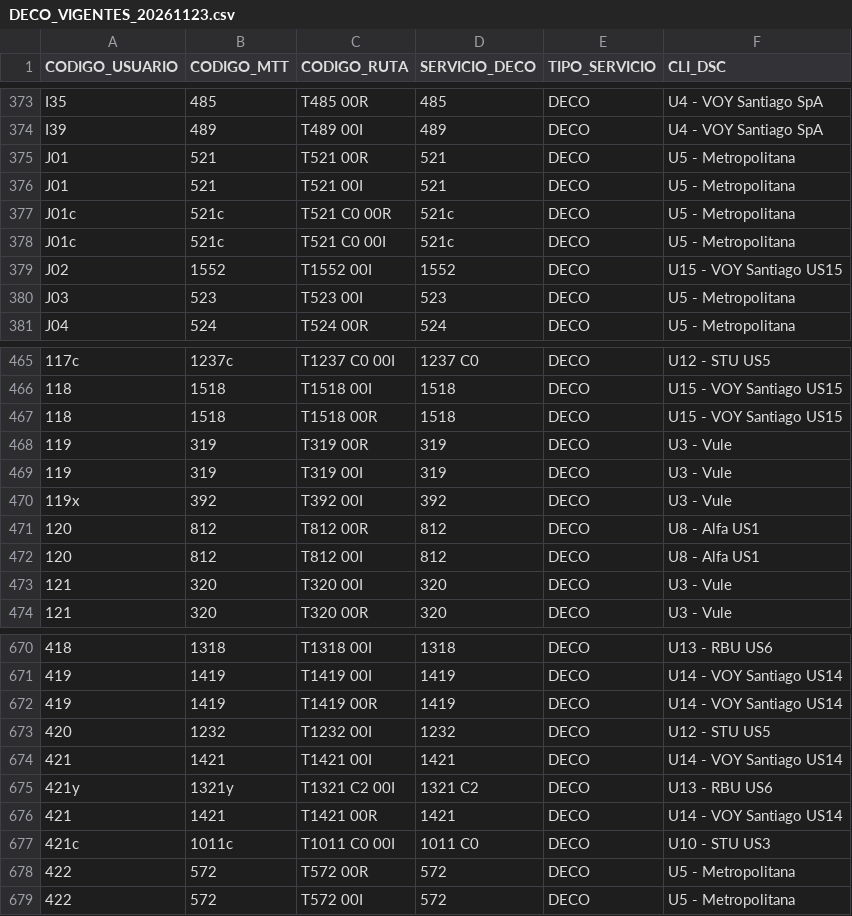
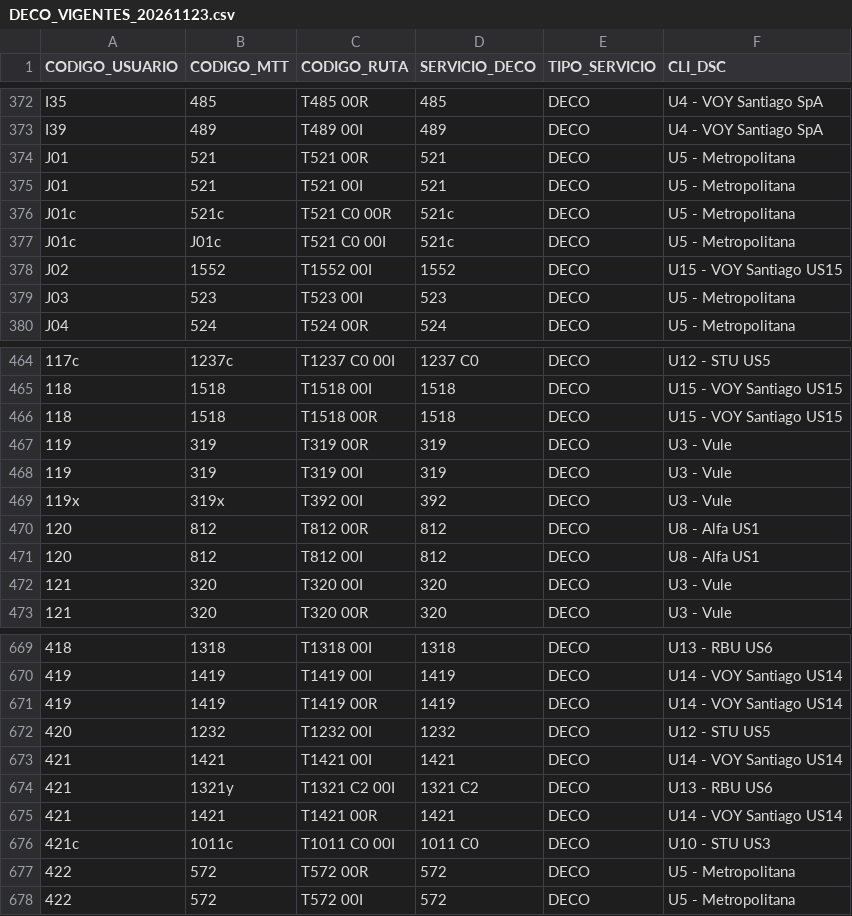
Before and after one commit to V1c5nt5/stpm_gtfs, a CSV file: data/DECO_VIGENTES_20261123.csv, drawn as a sheet; only a part is shown, gaps mark what is left out; addresses are those after the commit; the diff covers the shown part only; the diff names each change by its address in the sheet, - before the commit and + after, or states it on an @@ line.

```diff
--- a/data/DECO_VIGENTES_20261123.csv
+++ b/data/DECO_VIGENTES_20261123.csv
-B377 (CODIGO_MTT): 521c
+B377 (CODIGO_MTT): J01c
-B469 (CODIGO_MTT): 392
+B469 (CODIGO_MTT): 319x
-A674 (CODIGO_USUARIO): 421y
+A674 (CODIGO_USUARIO): 421
```
Also changed, not shown: 12 removed rows, 2 moved rows and 20 edited cells elsewhere in this file.
